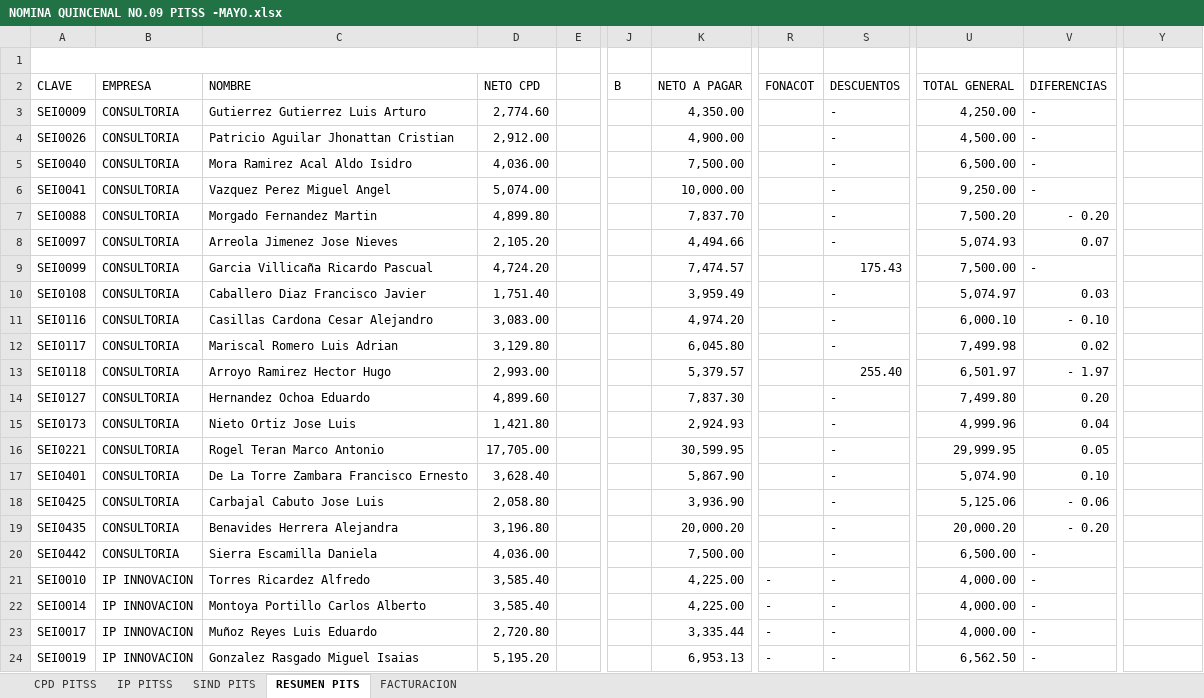
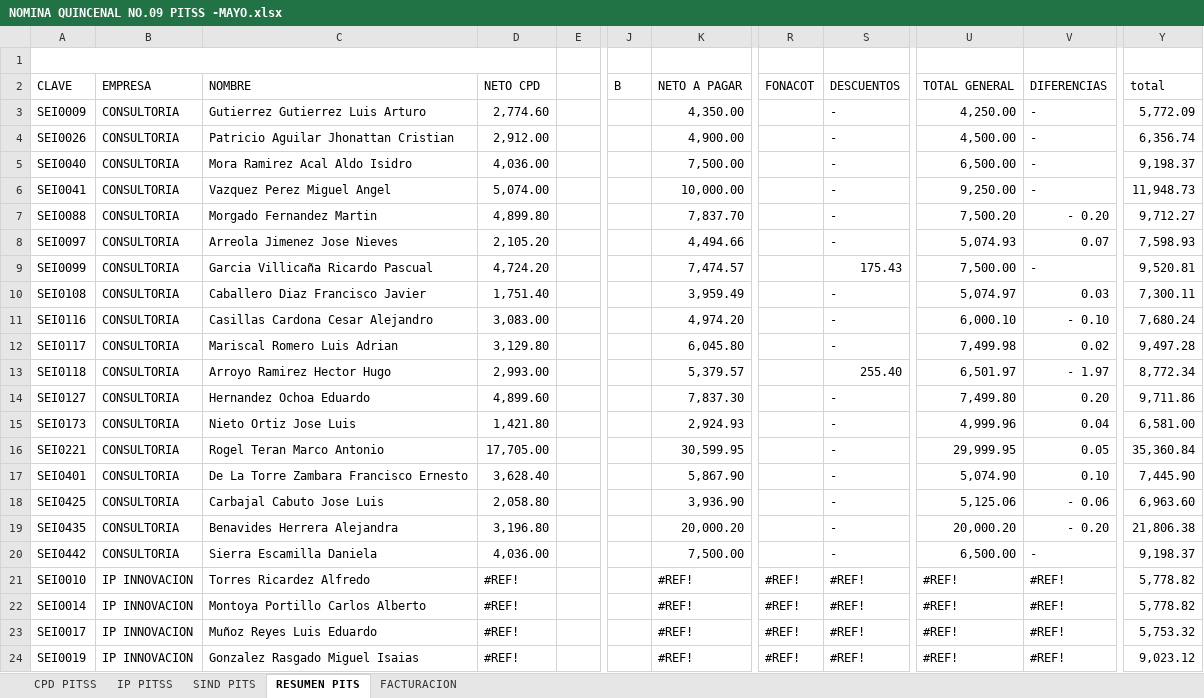
Before and after one commit to agui197/PITSS, an Excel workbook: rentabilidad tecnico/Pitss Latinoamerica, S.A. de C.V/NOMINA QUINCENAL NO.09 PITSS -MAYO.xlsx, sheet RESUMEN PITS, drawn as a sheet; only a part is shown, gaps mark what is left out; values as stored, in another font and other column widths than the file's, no cell formats; the diff covers the shown part only; the diff names each change by its address in the sheet, - before the commit and + after, or states it on an @@ line.

Commit message:
Actualizacion
Cambios en rentabilidad tecnico

```diff
--- a/rentabilidad tecnico/Pitss Latinoamerica, S.A. de C.V/NOMINA QUINCENAL NO.09 PITSS -MAYO.xlsx (sheet RESUMEN PITS)
+++ b/rentabilidad tecnico/Pitss Latinoamerica, S.A. de C.V/NOMINA QUINCENAL NO.09 PITSS -MAYO.xlsx (sheet RESUMEN PITS)
-Y2: (empty)
+Y2: total
-Y3 (total): (empty)
+Y3 (total): 5,772.09
-Y4 (total): (empty)
+Y4 (total): 6,356.74
-Y5 (total): (empty)
+Y5 (total): 9,198.37
-Y6 (total): (empty)
+Y6 (total): 11,948.73
-Y7 (total): (empty)
+Y7 (total): 9,712.27
-Y8 (total): (empty)
+Y8 (total): 7,598.93
-Y9 (total): (empty)
+Y9 (total): 9,520.81
-Y10 (total): (empty)
+Y10 (total): 7,300.11
-Y11 (total): (empty)
+Y11 (total): 7,680.24
-Y12 (total): (empty)
+Y12 (total): 9,497.28
-Y13 (total): (empty)
+Y13 (total): 8,772.34
-Y14 (total): (empty)
+Y14 (total): 9,711.86
-Y15 (total): (empty)
+Y15 (total): 6,581.00
-Y16 (total): (empty)
+Y16 (total): 35,360.84
-Y17 (total): (empty)
+Y17 (total): 7,445.90
-Y18 (total): (empty)
+Y18 (total): 6,963.60
-Y19 (total): (empty)
+Y19 (total): 21,806.38
-Y20 (total): (empty)
+Y20 (total): 9,198.37
-D21:D22 (NETO CPD): 3,585.40
+D21:D22 (NETO CPD): #REF!
-K21:K22 (NETO A PAGAR): 4,225.00
+K21:K22 (NETO A PAGAR): #REF!
-R21:R24 (FONACOT): -
+R21:R24 (FONACOT): #REF!
-S21:S24 (DESCUENTOS): -
+S21:S24 (DESCUENTOS): #REF!
-U21:U23 (TOTAL GENERAL): 4,000.00
+U21:U23 (TOTAL GENERAL): #REF!
-V21:V24 (DIFERENCIAS): -
+V21:V24 (DIFERENCIAS): #REF!
-Y21:Y22 (total): (empty)
+Y21:Y22 (total): 5,778.82
-D23 (NETO CPD): 2,720.80
+D23 (NETO CPD): #REF!
-K23 (NETO A PAGAR): 3,335.44
+K23 (NETO A PAGAR): #REF!
-Y23 (total): (empty)
+Y23 (total): 5,753.32
-D24 (NETO CPD): 5,195.20
+D24 (NETO CPD): #REF!
-K24 (NETO A PAGAR): 6,953.13
+K24 (NETO A PAGAR): #REF!
-U24 (TOTAL GENERAL): 6,562.50
+U24 (TOTAL GENERAL): #REF!
-Y24 (total): (empty)
+Y24 (total): 9,023.12
```
Also changed, not shown: 543 edited cells elsewhere in this sheet, sheet SIND PITS, sheet IP PITSS, sheet CPD PITSS, cell formats, formulas that keep their value, rentabilidad tecnico/Pitss Latinoamerica, S.A. de C.V/NOMINA QUINCENAL NO.10 PITSS-MAYO.XLSX, rentabilidad tecnico/Pitss Latinoamerica, S.A. de C.V/NOMINA QUINCENAL NO.11 PITSS-JUNIO.xlsx, 4 other files.
